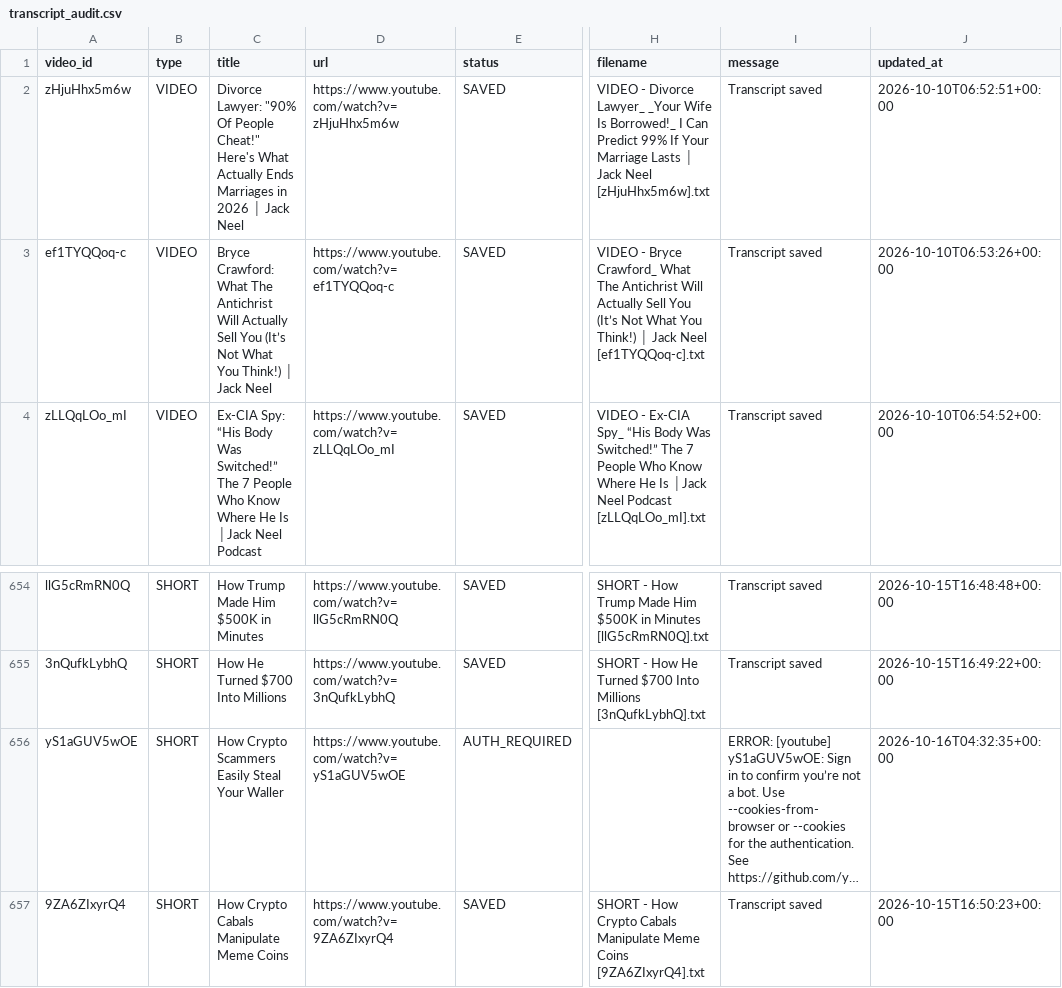
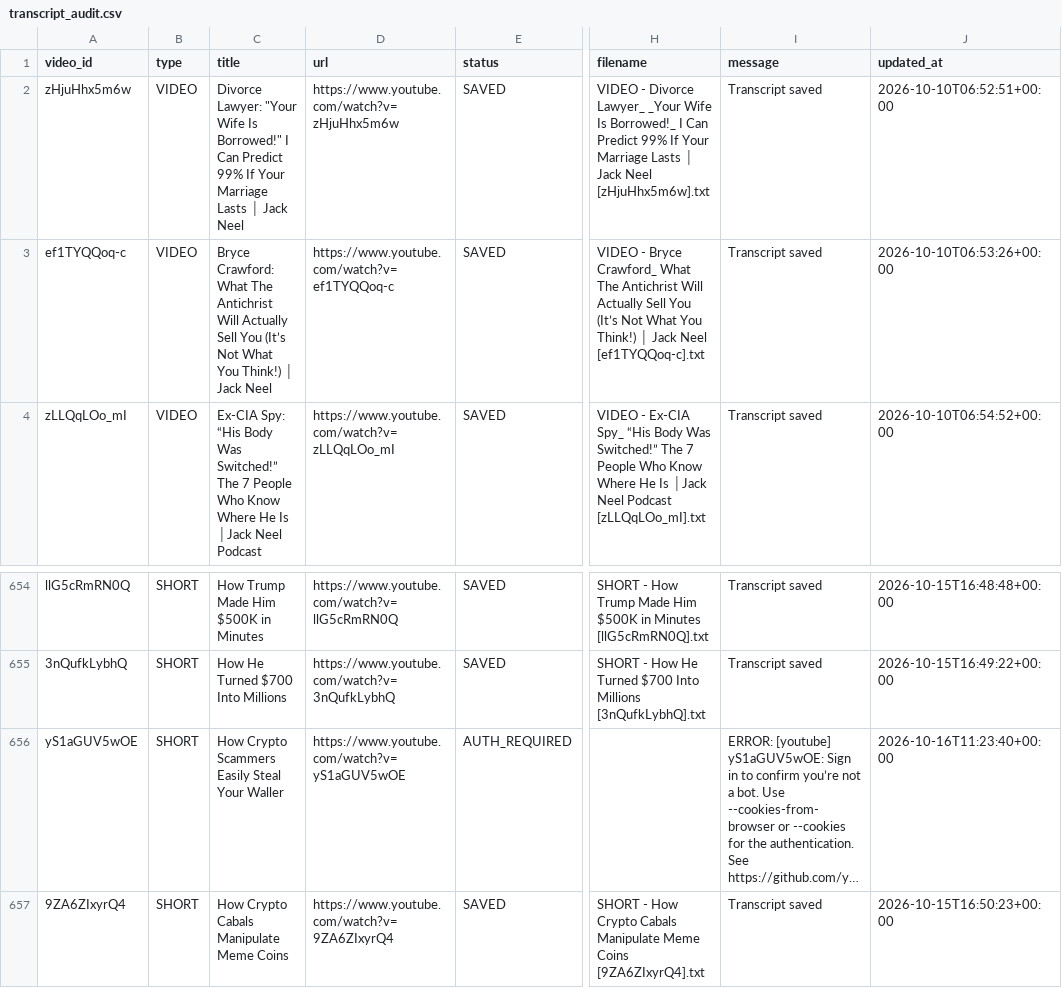
Before and after one commit to therandomhuman-hub/Youtube_Transcript_Extractor, a CSV file: Jack Neel/transcript_audit.csv, drawn as a sheet; only a part is shown, gaps mark what is left out; long unchanged cells end in …; the diff names each change by its address in the sheet, - before the commit and + after, or states it on an @@ line.

```diff
--- a/Jack Neel/transcript_audit.csv
+++ b/Jack Neel/transcript_audit.csv
-C2 (title): Divorce Lawyer: "90% Of People Cheat!" Here's What Actually Ends Marriages in 2026 │ Jack…
+C2 (title): Divorce Lawyer: "Your Wife Is Borrowed!" I Can Predict 99% If Your Marriage Lasts │ Jack…
-J656 (updated_at): 2026-10-16T04:32:35+00:00
+J656 (updated_at): 2026-10-16T11:23:40+00:00
```
Also changed, not shown: Joshua Elder/transcript_audit.csv, completed/Jad M.H _ AI Automation/transcript_audit.csv, 50 other files.
